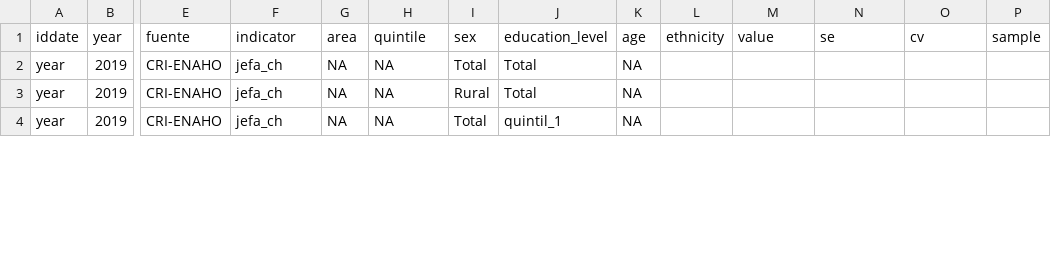
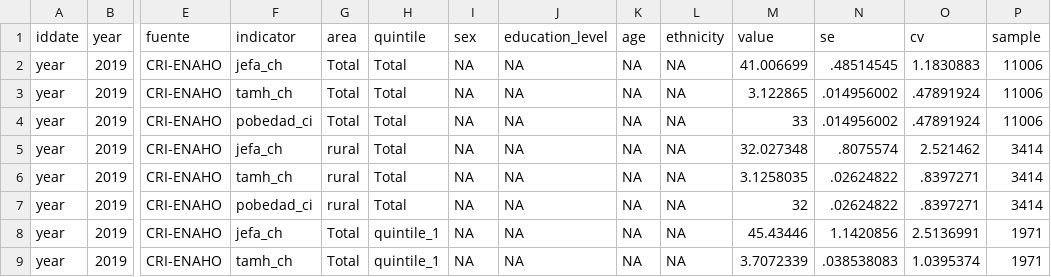
Before and after one commit to EL-BID/calculo_indicadores_encuestas_hogares_scl, a CSV file: Output/csv/indicadores_encuestas_hogares_CRI_2019.csv, drawn as a sheet; only a part is shown, gaps mark what is left out; addresses are those after the commit; rows hold the shown columns only; the diff covers the shown part only; the diff names each change by its address in the sheet, - before the commit and + after, or states it on an @@ line.

```diff
--- a/Output/csv/indicadores_encuestas_hogares_CRI_2019.csv
+++ b/Output/csv/indicadores_encuestas_hogares_CRI_2019.csv
-G2 (area): NA
+G2 (area): Total
-H2 (quintile): NA
+H2 (quintile): Total
-I2 (sex): Total
+I2 (sex): NA
-J2 (education_level): Total
+J2 (education_level): NA
-L2 (ethnicity): (empty)
+L2 (ethnicity): NA
-M2 (value): (empty)
+M2 (value): 41.006699
-N2 (se): (empty)
+N2 (se): .48514545
-O2 (cv): (empty)
+O2 (cv): 1.1830883
-P2 (sample): (empty)
+P2 (sample): 11006
+row 3: year | 2019 | CRI-ENAHO | tamh_ch | Total | Total | NA | NA | NA | NA | 3.122865 | .014956002 | .47891924 | 11006
+row 4: year | 2019 | CRI-ENAHO | pobedad_ci | Total | Total | NA | NA | NA | NA | 33 | .014956002 | .47891924 | 11006
-G5 (area): NA
+G5 (area): rural
-H5 (quintile): NA
+H5 (quintile): Total
-I5 (sex): Rural
+I5 (sex): NA
-J5 (education_level): Total
+J5 (education_level): NA
-L5 (ethnicity): (empty)
+L5 (ethnicity): NA
-M5 (value): (empty)
+M5 (value): 32.027348
-N5 (se): (empty)
+N5 (se): .8075574
-O5 (cv): (empty)
+O5 (cv): 2.521462
-P5 (sample): (empty)
+P5 (sample): 3414
+row 6: year | 2019 | CRI-ENAHO | tamh_ch | rural | Total | NA | NA | NA | NA | 3.1258035 | .02624822 | .8397271 | 3414
+row 7: year | 2019 | CRI-ENAHO | pobedad_ci | rural | Total | NA | NA | NA | NA | 32 | .02624822 | .8397271 | 3414
-G8 (area): NA
+G8 (area): Total
-H8 (quintile): NA
+H8 (quintile): quintile_1
-I8 (sex): Total
+I8 (sex): NA
-J8 (education_level): quintil_1
+J8 (education_level): NA
-L8 (ethnicity): (empty)
+L8 (ethnicity): NA
-M8 (value): (empty)
+M8 (value): 45.43446
-N8 (se): (empty)
+N8 (se): 1.1420856
-O8 (cv): (empty)
+O8 (cv): 2.5136991
-P8 (sample): (empty)
+P8 (sample): 1971
+row 9: year | 2019 | CRI-ENAHO | tamh_ch | Total | quintile_1 | NA | NA | NA | NA | 3.7072339 | .038538083 | 1.0395374 | 1971
```
Also changed, not shown: 3 added rows and 9 edited cells elsewhere in this file, 2 other files.
